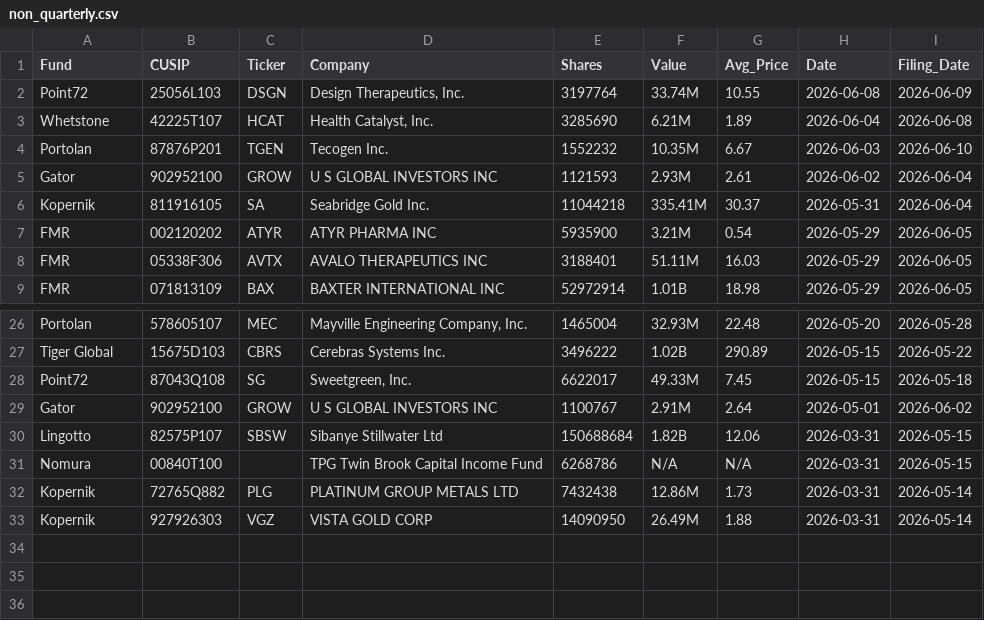
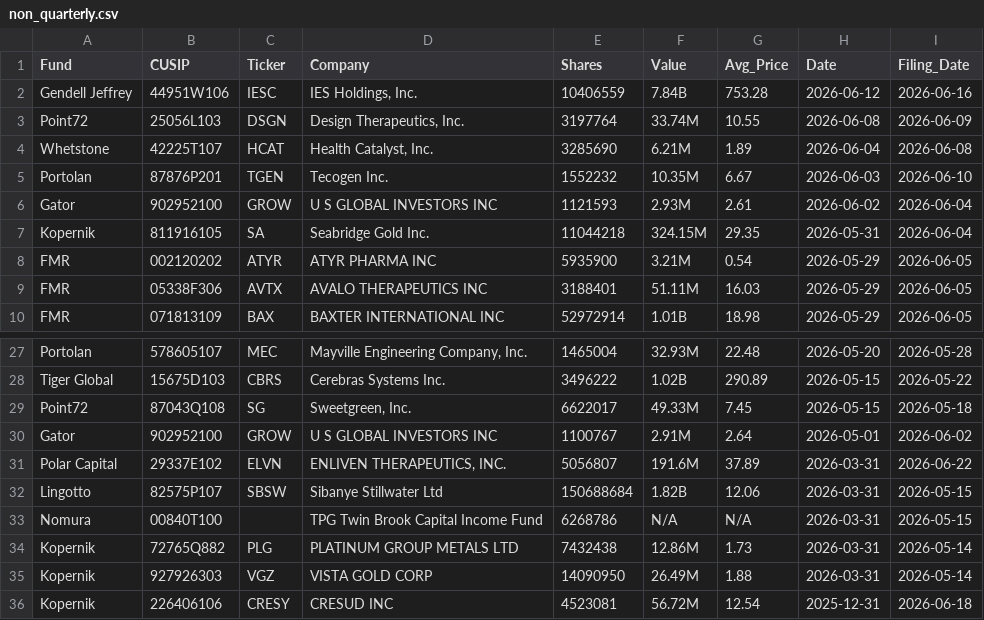
Before and after one commit to IVENWG/13Ftracker, a CSV file: database/non_quarterly.csv, drawn as a sheet; only a part is shown, gaps mark what is left out.

```diff
--- a/database/non_quarterly.csv
+++ b/database/non_quarterly.csv
@@ -1,2 +1,3 @@
 "Fund","CUSIP","Ticker","Company","Shares","Value","Avg_Price","Date","Filing_Date"
+"Gendell Jeffrey","44951W106","IESC","IES Holdings, Inc.","10406559","7.84B","753.28","2026-06-12","2026-06-16"
 "Point72","25056L103","DSGN","Design Therapeutics, Inc.","3197764","33.74M","10.55","2026-06-08","2026-06-09"
@@ -5,3 +6,3 @@
 "Gator","902952100","GROW","U S GLOBAL INVESTORS INC","1121593","2.93M","2.61","2026-06-02","2026-06-04"
-"Kopernik","811916105","SA","Seabridge Gold Inc.","11044218","335.41M","30.37","2026-05-31","2026-06-04"
+"Kopernik","811916105","SA","Seabridge Gold Inc.","11044218","324.15M","29.35","2026-05-31","2026-06-04"
 "FMR","002120202","ATYR","ATYR PHARMA INC","5935900","3.21M","0.54","2026-05-29","2026-06-05"
@@ -29,2 +30,3 @@
 "Gator","902952100","GROW","U S GLOBAL INVESTORS INC","1100767","2.91M","2.64","2026-05-01","2026-06-02"
+"Polar Capital","29337E102","ELVN","ENLIVEN THERAPEUTICS, INC.","5056807","191.6M","37.89","2026-03-31","2026-06-22"
 "Lingotto","82575P107","SBSW","Sibanye Stillwater Ltd","150688684","1.82B","12.06","2026-03-31","2026-05-15"
@@ -33 +35,2 @@
 "Kopernik","927926303","VGZ","VISTA GOLD CORP","14090950","26.49M","1.88","2026-03-31","2026-05-14"
+"Kopernik","226406106","CRESY","CRESUD INC","4523081","56.72M","12.54","2025-12-31","2026-06-18"
```
Also changed, not shown: 1 other file.
